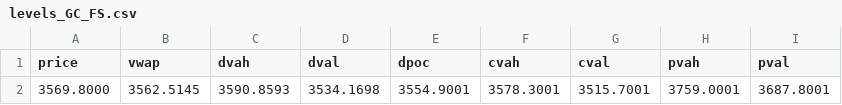
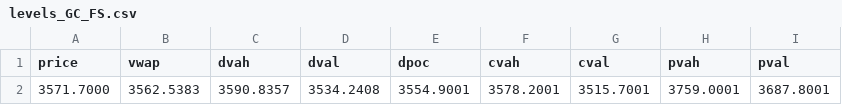
Before and after one commit to AleCuba90/qban-snap, a CSV file: levels_GC_FS.csv, drawn as a sheet; only a part is shown; the diff names each change by its address in the sheet, - before the commit and + after, or states it on an @@ line.

```diff
--- a/levels_GC_FS.csv
+++ b/levels_GC_FS.csv
-A2 (price): 3569.8000
+A2 (price): 3571.7000
-B2 (vwap): 3562.5145
+B2 (vwap): 3562.5383
-C2 (dvah): 3590.8593
+C2 (dvah): 3590.8357
-D2 (dval): 3534.1698
+D2 (dval): 3534.2408
-F2 (cvah): 3578.3001
+F2 (cvah): 3578.2001
```
Also changed, not shown: levels_NQ_D.csv, levels_NQ_FS.csv, 10 other files.
